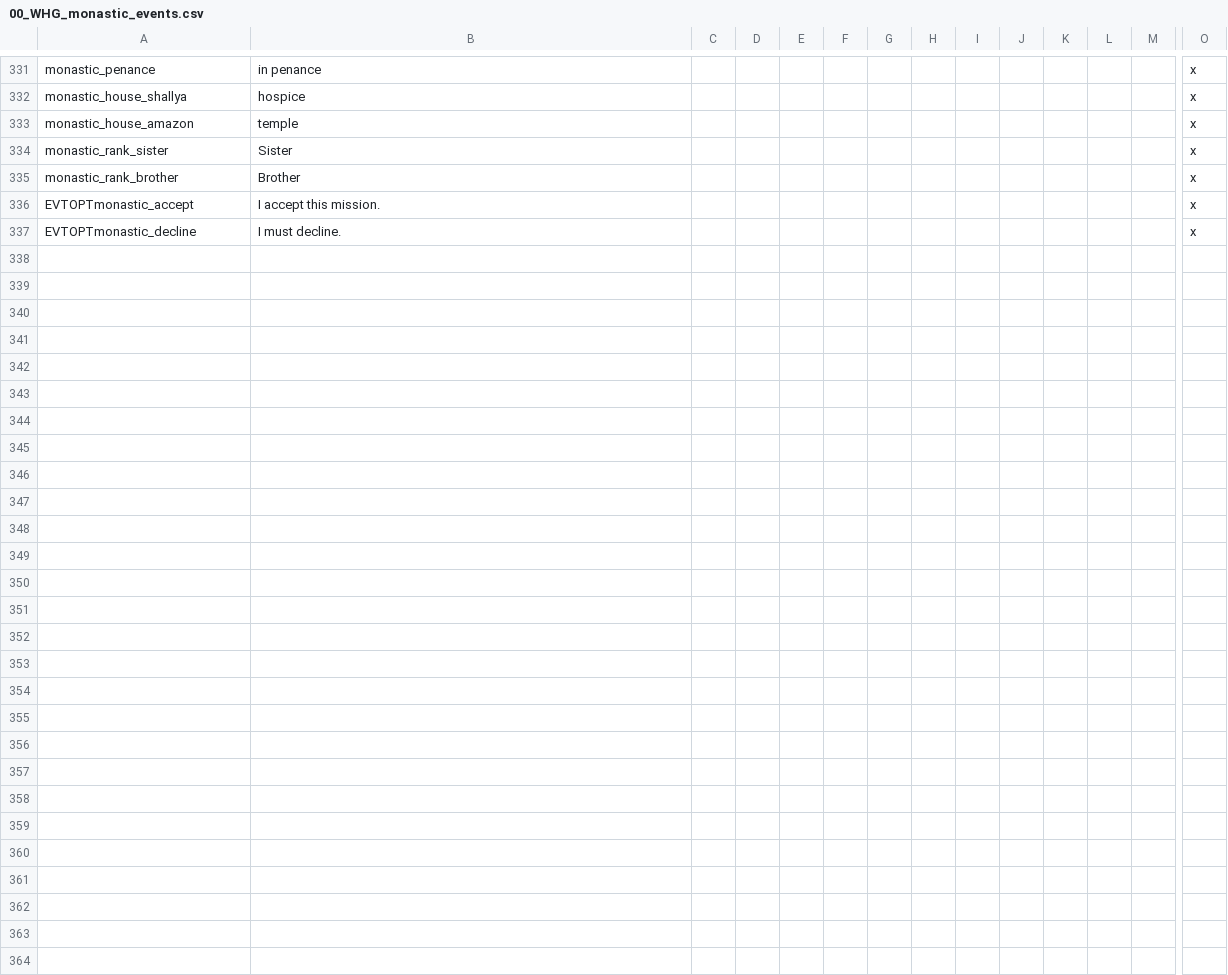
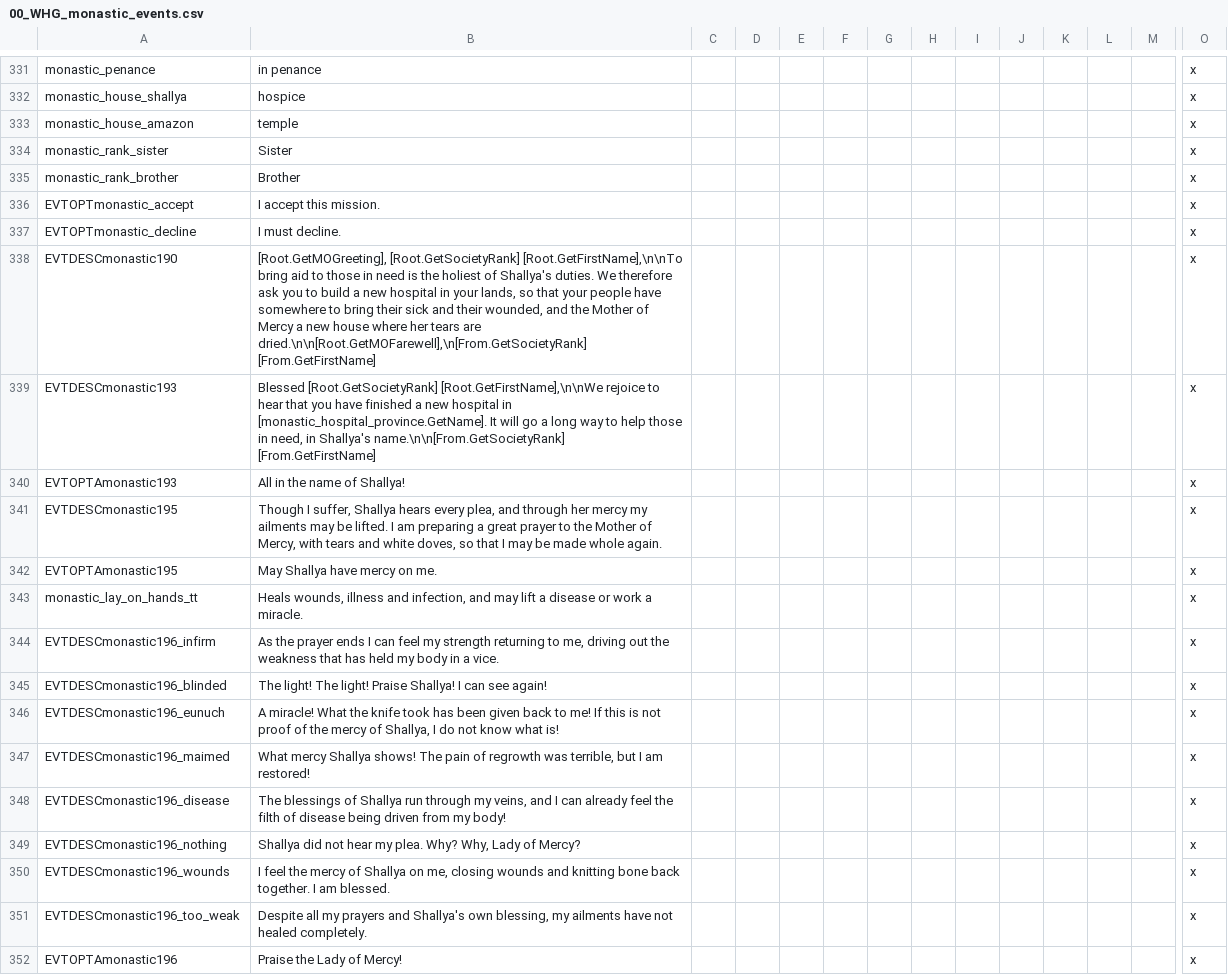
Before and after one commit to Komioski/WH-Geheimnisnacht, a CSV file: localisation/00_WHG_monastic_events.csv, drawn as a sheet; only a part is shown, gaps mark what is left out; rows hold the shown columns only; the diff names each change by its address in the sheet, - before the commit and + after, or states it on an @@ line.

```diff
--- a/localisation/00_WHG_monastic_events.csv
+++ b/localisation/00_WHG_monastic_events.csv
+row 338: EVTDESCmonastic190 | [Root.GetMOGreeting], [Root.GetSocietyRank] [Root.GetFirstName],\n\nTo bring aid to those in need is the holiest of Shallya's duties. We therefore ask you to build a new hospital in your lands, so that your people have somewhere to bring their sick and their wounded, and the Mother of Mercy a new house where her tears are dried.\n\n[Root.GetMOFarewell],\n[From.GetSocietyRank] [From.GetFirstName] |  |  |  |  |  |  |  |  |  |  |  | x
+row 339: EVTDESCmonastic193 | Blessed [Root.GetSocietyRank] [Root.GetFirstName],\n\nWe rejoice to hear that you have finished a new hospital in [monastic_hospital_province.GetName]. It will go a long way to help those in need, in Shallya's name.\n\n[From.GetSocietyRank] [From.GetFirstName] |  |  |  |  |  |  |  |  |  |  |  | x
+row 340: EVTOPTAmonastic193 | All in the name of Shallya! |  |  |  |  |  |  |  |  |  |  |  | x
+row 341: EVTDESCmonastic195 | Though I suffer, Shallya hears every plea, and through her mercy my ailments may be lifted. I am preparing a great prayer to the Mother of Mercy, with tears and white doves, so that I may be made whole again. |  |  |  |  |  |  |  |  |  |  |  | x
+row 342: EVTOPTAmonastic195 | May Shallya have mercy on me. |  |  |  |  |  |  |  |  |  |  |  | x
+row 343: monastic_lay_on_hands_tt | Heals wounds, illness and infection, and may lift a disease or work a miracle. |  |  |  |  |  |  |  |  |  |  |  | x
+row 344: EVTDESCmonastic196_infirm | As the prayer ends I can feel my strength returning to me, driving out the weakness that has held my body in a vice. |  |  |  |  |  |  |  |  |  |  |  | x
+row 345: EVTDESCmonastic196_blinded | The light! The light! Praise Shallya! I can see again! |  |  |  |  |  |  |  |  |  |  |  | x
+row 346: EVTDESCmonastic196_eunuch | A miracle! What the knife took has been given back to me! If this is not proof of the mercy of Shallya, I do not know what is! |  |  |  |  |  |  |  |  |  |  |  | x
+row 347: EVTDESCmonastic196_maimed | What mercy Shallya shows! The pain of regrowth was terrible, but I am restored! |  |  |  |  |  |  |  |  |  |  |  | x
+row 348: EVTDESCmonastic196_disease | The blessings of Shallya run through my veins, and I can already feel the filth of disease being driven from my body! |  |  |  |  |  |  |  |  |  |  |  | x
+row 349: EVTDESCmonastic196_nothing | Shallya did not hear my plea. Why? Why, Lady of Mercy? |  |  |  |  |  |  |  |  |  |  |  | x
+row 350: EVTDESCmonastic196_wounds | I feel the mercy of Shallya on me, closing wounds and knitting bone back together. I am blessed. |  |  |  |  |  |  |  |  |  |  |  | x
+row 351: EVTDESCmonastic196_too_weak | Despite all my prayers and Shallya's own blessing, my ailments have not healed completely. |  |  |  |  |  |  |  |  |  |  |  | x
+row 352: EVTOPTAmonastic196 | Praise the Lady of Mercy! |  |  |  |  |  |  |  |  |  |  |  | x
```
Also changed, not shown: localisation/00_WHG_society_events.csv, 17 other files.
